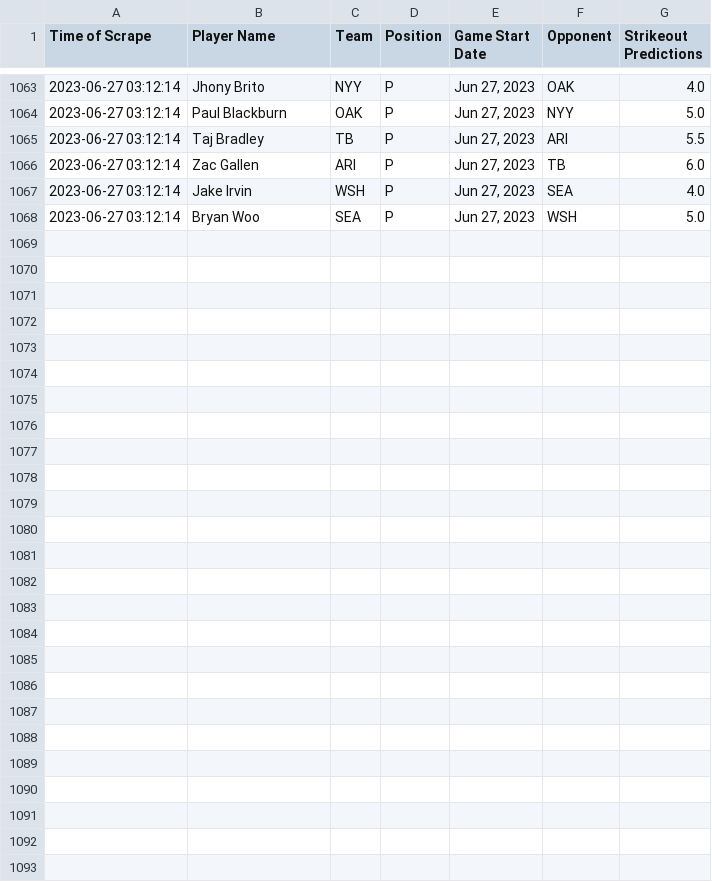
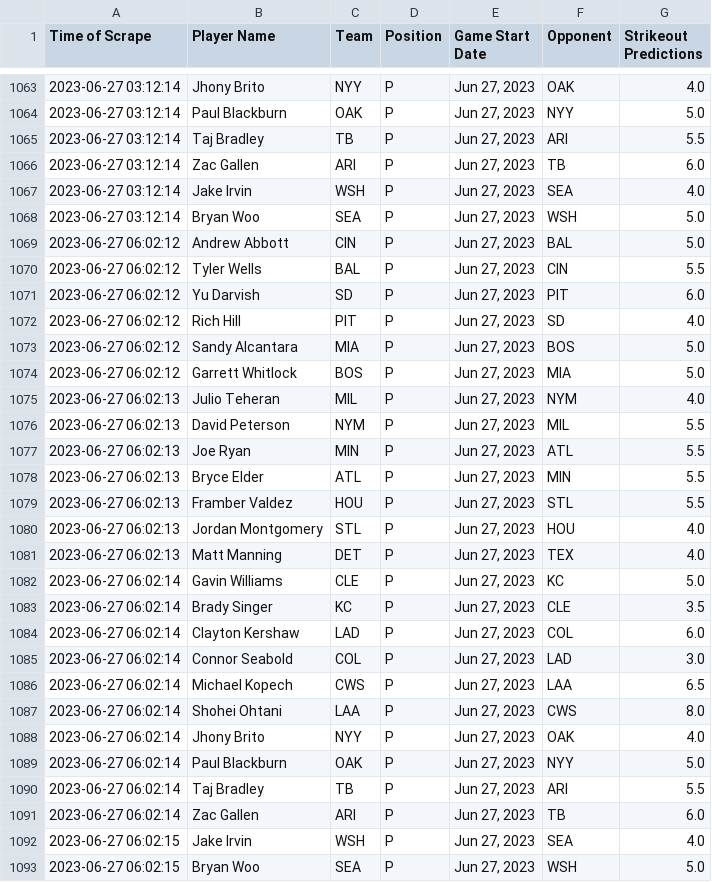
Before and after one commit to itsDarianNgo/prizepicks-strikeouts-scraper, a CSV file: data/prizepicks_mlb_pitcher_strikeouts.csv, drawn as a sheet; only a part is shown, gaps mark what is left out; the diff names each change by its address in the sheet, - before the commit and + after, or states it on an @@ line.

Commit message:
Update data

```diff
--- a/data/prizepicks_mlb_pitcher_strikeouts.csv
+++ b/data/prizepicks_mlb_pitcher_strikeouts.csv
+row 1069: 2023-06-27 06:02:12 | Andrew Abbott | CIN | P | Jun 27, 2023 | BAL | 5.0
+row 1070: 2023-06-27 06:02:12 | Tyler Wells | BAL | P | Jun 27, 2023 | CIN | 5.5
+row 1071: 2023-06-27 06:02:12 | Yu Darvish | SD | P | Jun 27, 2023 | PIT | 6.0
+row 1072: 2023-06-27 06:02:12 | Rich Hill | PIT | P | Jun 27, 2023 | SD | 4.0
+row 1073: 2023-06-27 06:02:12 | Sandy Alcantara | MIA | P | Jun 27, 2023 | BOS | 5.0
+row 1074: 2023-06-27 06:02:12 | Garrett Whitlock | BOS | P | Jun 27, 2023 | MIA | 5.0
+row 1075: 2023-06-27 06:02:13 | Julio Teheran | MIL | P | Jun 27, 2023 | NYM | 4.0
+row 1076: 2023-06-27 06:02:13 | David Peterson | NYM | P | Jun 27, 2023 | MIL | 5.5
+row 1077: 2023-06-27 06:02:13 | Joe Ryan | MIN | P | Jun 27, 2023 | ATL | 5.5
+row 1078: 2023-06-27 06:02:13 | Bryce Elder | ATL | P | Jun 27, 2023 | MIN | 5.5
+row 1079: 2023-06-27 06:02:13 | Framber Valdez | HOU | P | Jun 27, 2023 | STL | 5.5
+row 1080: 2023-06-27 06:02:13 | Jordan Montgomery | STL | P | Jun 27, 2023 | HOU | 4.0
+row 1081: 2023-06-27 06:02:13 | Matt Manning | DET | P | Jun 27, 2023 | TEX | 4.0
+row 1082: 2023-06-27 06:02:14 | Gavin Williams | CLE | P | Jun 27, 2023 | KC | 5.0
+row 1083: 2023-06-27 06:02:14 | Brady Singer | KC | P | Jun 27, 2023 | CLE | 3.5
+row 1084: 2023-06-27 06:02:14 | Clayton Kershaw | LAD | P | Jun 27, 2023 | COL | 6.0
+row 1085: 2023-06-27 06:02:14 | Connor Seabold | COL | P | Jun 27, 2023 | LAD | 3.0
+row 1086: 2023-06-27 06:02:14 | Michael Kopech | CWS | P | Jun 27, 2023 | LAA | 6.5
+row 1087: 2023-06-27 06:02:14 | Shohei Ohtani | LAA | P | Jun 27, 2023 | CWS | 8.0
+row 1088: 2023-06-27 06:02:14 | Jhony Brito | NYY | P | Jun 27, 2023 | OAK | 4.0
+row 1089: 2023-06-27 06:02:14 | Paul Blackburn | OAK | P | Jun 27, 2023 | NYY | 5.0
+row 1090: 2023-06-27 06:02:14 | Taj Bradley | TB | P | Jun 27, 2023 | ARI | 5.5
+row 1091: 2023-06-27 06:02:14 | Zac Gallen | ARI | P | Jun 27, 2023 | TB | 6.0
+row 1092: 2023-06-27 06:02:15 | Jake Irvin | WSH | P | Jun 27, 2023 | SEA | 4.0
+row 1093: 2023-06-27 06:02:15 | Bryan Woo | SEA | P | Jun 27, 2023 | WSH | 5.0
```
